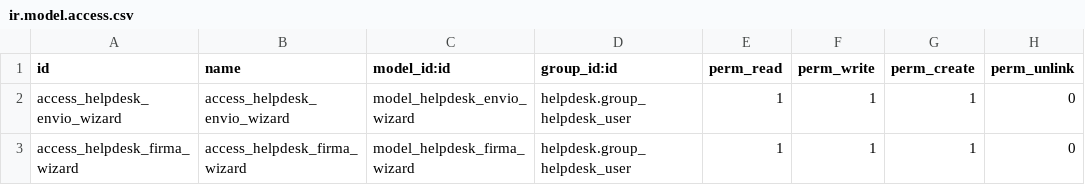
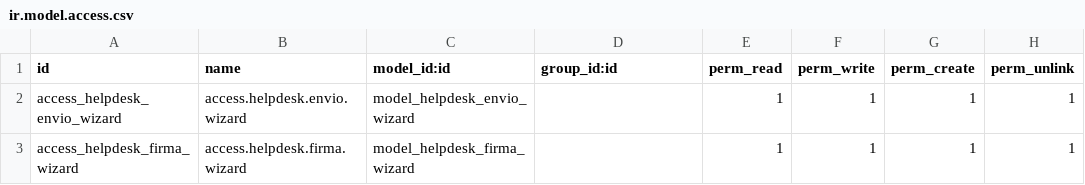
Before and after one commit to lenin1996/helpdesk-firma, a CSV file: security/ir.model.access.csv, drawn as a sheet.

Commit message:
feat: enterprise ticket signature workflow for Odoo 18
- Add digital signature to helpdesk tickets
- Add enterprise-grade send wizard using mail.compose.message
- Generate signed PDF ticket
- Enforce signature validation before sending
- Add report, template, and access rules

```diff
--- a/security/ir.model.access.csv
+++ b/security/ir.model.access.csv
@@ -1,3 +1,3 @@
 id,name,model_id:id,group_id:id,perm_read,perm_write,perm_create,perm_unlink
-access_helpdesk_envio_wizard,access_helpdesk_envio_wizard,model_helpdesk_envio_wizard,helpdesk.group_helpdesk_user,1,1,1,0
-access_helpdesk_firma_wizard,access_helpdesk_firma_wizard,model_helpdesk_firma_wizard,helpdesk.group_helpdesk_user,1,1,1,0
+access_helpdesk_envio_wizard,access.helpdesk.envio.wizard,model_helpdesk_envio_wizard,,1,1,1,1
+access_helpdesk_firma_wizard,access.helpdesk.firma.wizard,model_helpdesk_firma_wizard,,1,1,1,1
```
Also changed, not shown: 8 other files.
